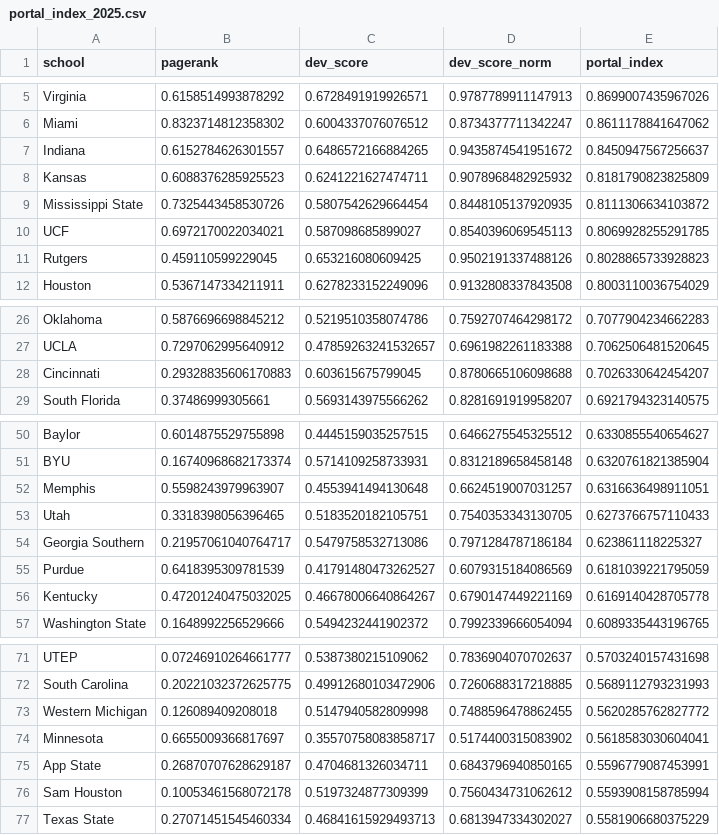
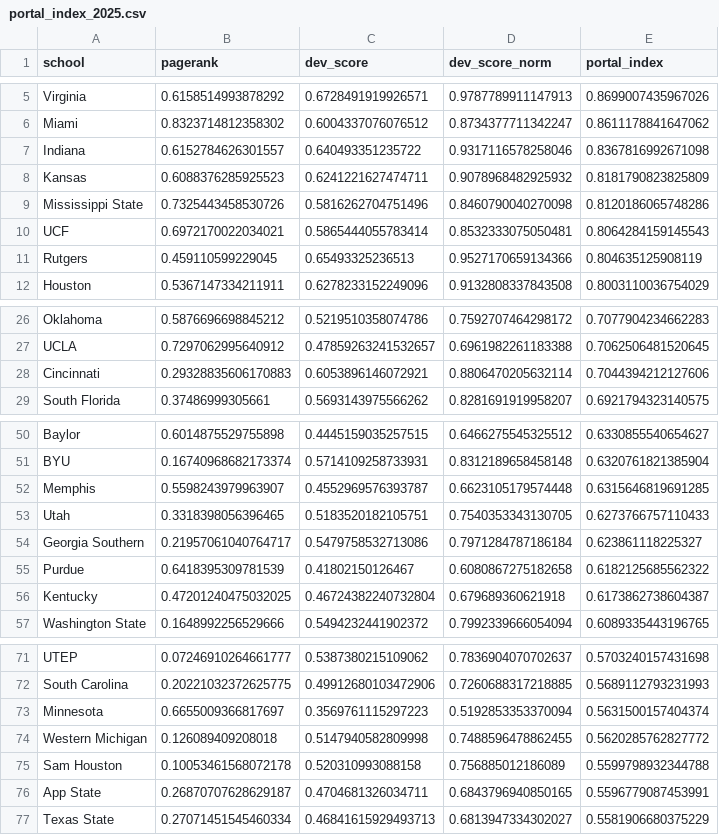
Before and after one commit to mattymaloni/PortalPath, a CSV file: data/processed/portal_index_2025.csv, drawn as a sheet; only a part is shown, gaps mark what is left out; the diff covers the shown part only.

Commit message:
add data files needed for dashboard

```diff
--- a/data/processed/portal_index_2025.csv
+++ b/data/processed/portal_index_2025.csv
@@ -6,7 +6,7 @@ Virginia,0.6158514993878292,0.6728491919926571,0.9787789911147913,0.869900743596
 Miami,0.8323714812358302,0.6004337076076512,0.8734377711342247,0.8611178841647062
-Indiana,0.6152784626301557,0.6486572166884265,0.9435874541951672,0.8450947567256637
+Indiana,0.6152784626301557,0.640493351235722,0.9317116578258046,0.8367816992671098
 Kansas,0.6088376285925523,0.6241221627474711,0.9078968482925932,0.8181790823825809
-Mississippi State,0.7325443458530726,0.5807542629664454,0.8448105137920935,0.8111306634103872
-UCF,0.6972170022034021,0.587098685899027,0.8540396069545113,0.8069928255291785
-Rutgers,0.459110599229045,0.653216080609425,0.9502191337488126,0.8028865733928823
+Mississippi State,0.7325443458530726,0.5816262704751496,0.8460790040270098,0.8120186065748286
+UCF,0.6972170022034021,0.5865444055783414,0.8532333075050481,0.8064284159145543
+Rutgers,0.459110599229045,0.65493325236513,0.9527170659134366,0.804635125908119
 Houston,0.5367147334211911,0.6278233152249096,0.9132808337843508,0.8003110036754029
@@ -27,3 +27,3 @@ Oklahoma,0.5876696698845212,0.5219510358074786,0.7592707464298172,0.707790423466
 UCLA,0.7297062995640912,0.47859263241532657,0.6961982261183388,0.7062506481520645
-Cincinnati,0.29328835606170883,0.603615675799045,0.8780665106098688,0.7026330642454207
+Cincinnati,0.29328835606170883,0.6053896146072921,0.8806470205632114,0.7044394212127606
 South Florida,0.37486999305661,0.5693143975566262,0.8281691919958207,0.6921794323140575
@@ -51,7 +51,7 @@ Baylor,0.6014875529755898,0.4445159035257515,0.6466275545325512,0.63308555406546
 BYU,0.16740968682173374,0.5714109258733931,0.8312189658458148,0.6320761821385904
-Memphis,0.5598243979963907,0.4553941494130648,0.6624519007031257,0.6316636498911051
+Memphis,0.5598243979963907,0.4552969576393787,0.6623105179574448,0.6315646819691285
 Utah,0.3318398056396465,0.5183520182105751,0.7540353343130705,0.6273766757110433
 Georgia Southern,0.21957061040764717,0.5479758532713086,0.7971284787186184,0.623861118225327
-Purdue,0.6418395309781539,0.41791480473262527,0.6079315184086569,0.6181039221795059
-Kentucky,0.47201240475032025,0.46678006640864267,0.6790147449221169,0.6169140428705778
+Purdue,0.6418395309781539,0.41802150126467,0.6080867275182658,0.6182125685562322
+Kentucky,0.47201240475032025,0.46724382240732804,0.679689360621918,0.6173862738604387
 Washington State,0.1648992256529666,0.5494232441902372,0.7992339666054094,0.6089335443196765
@@ -72,6 +72,6 @@ UTEP,0.07246910264661777,0.5387380215109062,0.7836904070702637,0.570324015743169
 South Carolina,0.20221032372625775,0.49912680103472906,0.7260688317218885,0.5689112793231993
+Minnesota,0.6655009366817697,0.3569761115297223,0.5192853353370094,0.5631500157404374
 Western Michigan,0.126089409208018,0.5147940582809998,0.7488596478862455,0.5620285762827772
-Minnesota,0.6655009366817697,0.35570758083858717,0.5174400315083902,0.5618583030604041
+Sam Houston,0.10053461568072178,0.520310993088158,0.756885012186089,0.5599798932344788
 App State,0.26870707628629187,0.4704681326034711,0.6843796940850165,0.5596779087453991
-Sam Houston,0.10053461568072178,0.5197324877309399,0.7560434731062612,0.5593908158785994
 Texas State,0.27071451545460334,0.46841615929493713,0.6813947334302027,0.5581906680375229
```
Also changed, not shown: 12 edited cells elsewhere in this file, data/processed/portal_index_2023.csv, data/processed/portal_index_2024.csv, 3 other files.
